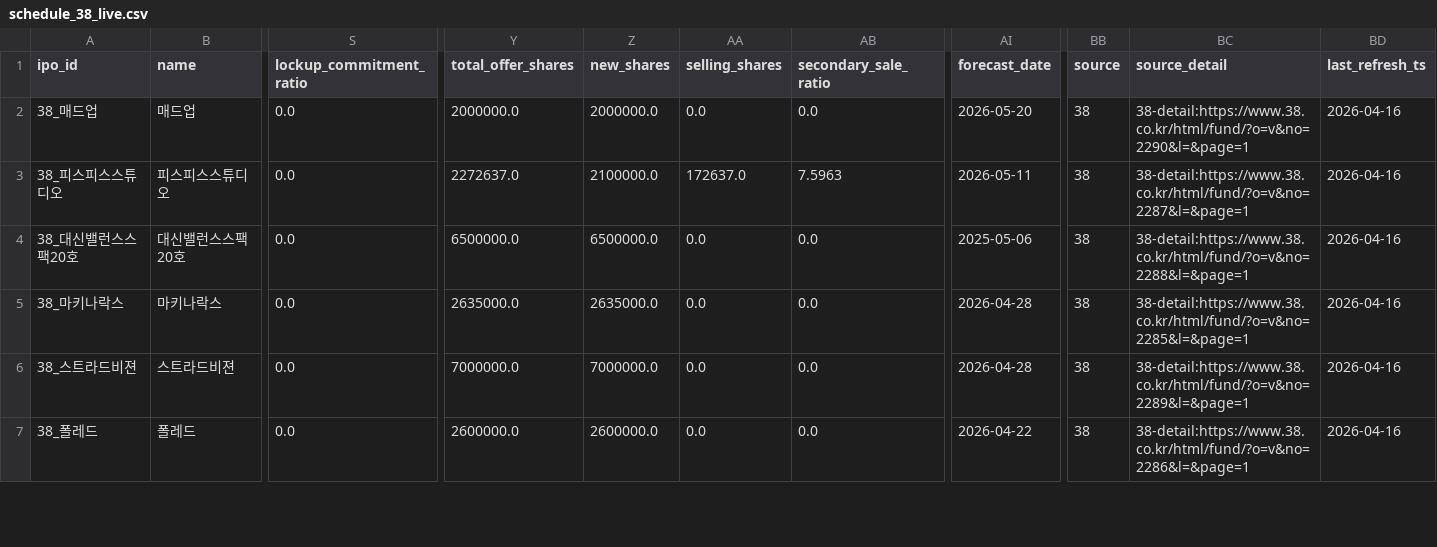
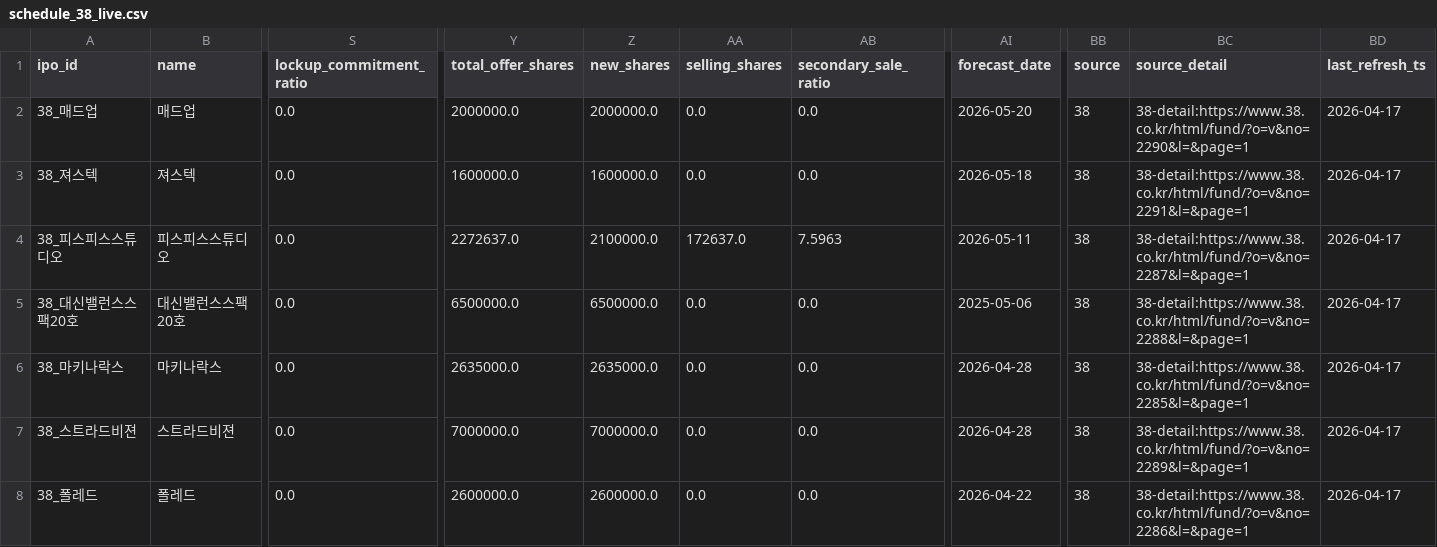
Before and after one commit to poet1004/offering_reminder, a CSV file: ipo_git/data/cache/schedule_38_live.csv, drawn as a sheet; only a part is shown, gaps mark what is left out; addresses are those after the commit; rows hold the shown columns only; the diff covers the shown part only; the diff names each change by its address in the sheet, - before the commit and + after, or states it on an @@ line.

```diff
--- a/ipo_git/data/cache/schedule_38_live.csv
+++ b/ipo_git/data/cache/schedule_38_live.csv
-BD2 (last_refresh_ts): 2026-04-16
+BD2 (last_refresh_ts): 2026-04-17
+row 3: 38_져스텍 | 져스텍 | 0.0 | 1600000.0 | 1600000.0 | 0.0 | 0.0 | 2026-05-18 | 38 | 38-detail:https://www.38.co.kr/html/fund/?o=v&no=2291&l=&page=1 | 2026-04-17
-BD4:BD8 (last_refresh_ts): 2026-04-16
+BD4:BD8 (last_refresh_ts): 2026-04-17
```
Also changed, not shown: 1 removed row and 41 edited cells elsewhere in this file, ipo_git/data/cache/kind_corp_download_live.csv, ipo_git/data/cache/market_snapshot_last_success.csv, 31 other files.
